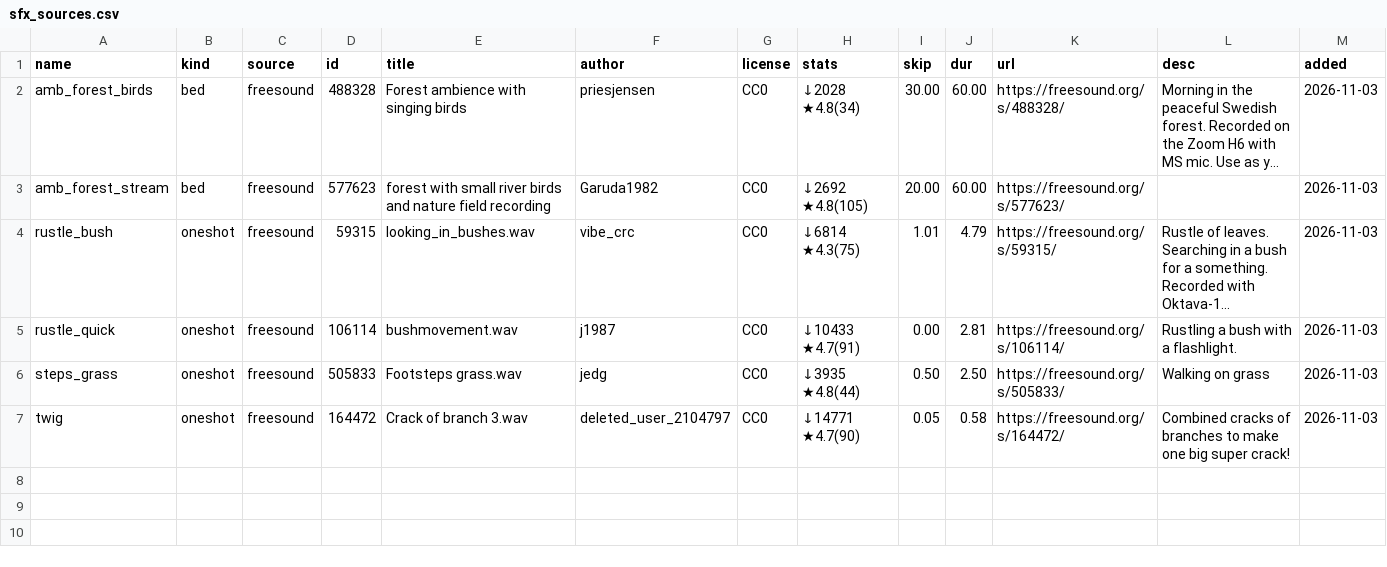
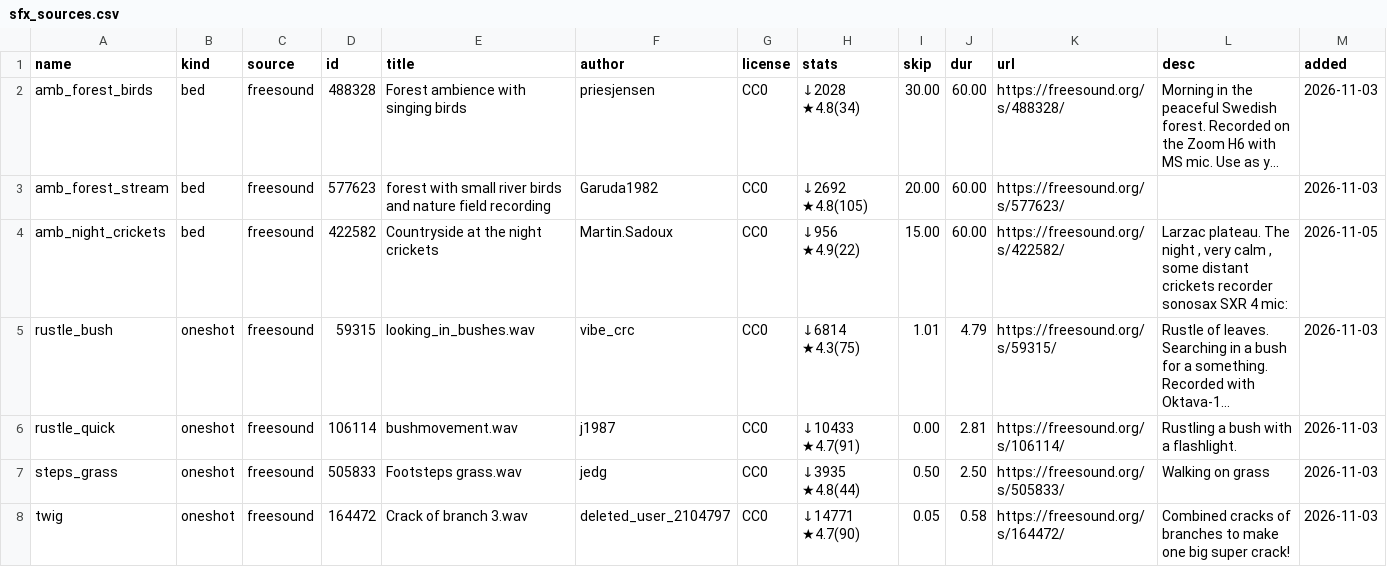
Before and after one commit to AmbitionC/little-circle, a CSV file: series/sfx_sources.csv, drawn as a sheet; long unchanged cells end in …; the diff names each change by its address in the sheet, - before the commit and + after, or states it on an @@ line.

```diff
--- a/series/sfx_sources.csv
+++ b/series/sfx_sources.csv
+row 4: amb_night_crickets | bed | freesound | 422582 | Countryside at the night crickets | Martin.Sadoux | CC0 | ↓956 ★4.9(22) | 15.00 | 60.00 | https://freesound.org/s/422582/ | Larzac plateau. The night , very calm , some distant crickets recorder sonosax SXR 4 mic: | 2026-11-05
```
Also changed, not shown: tracking/videos.csv, 6 other files.
